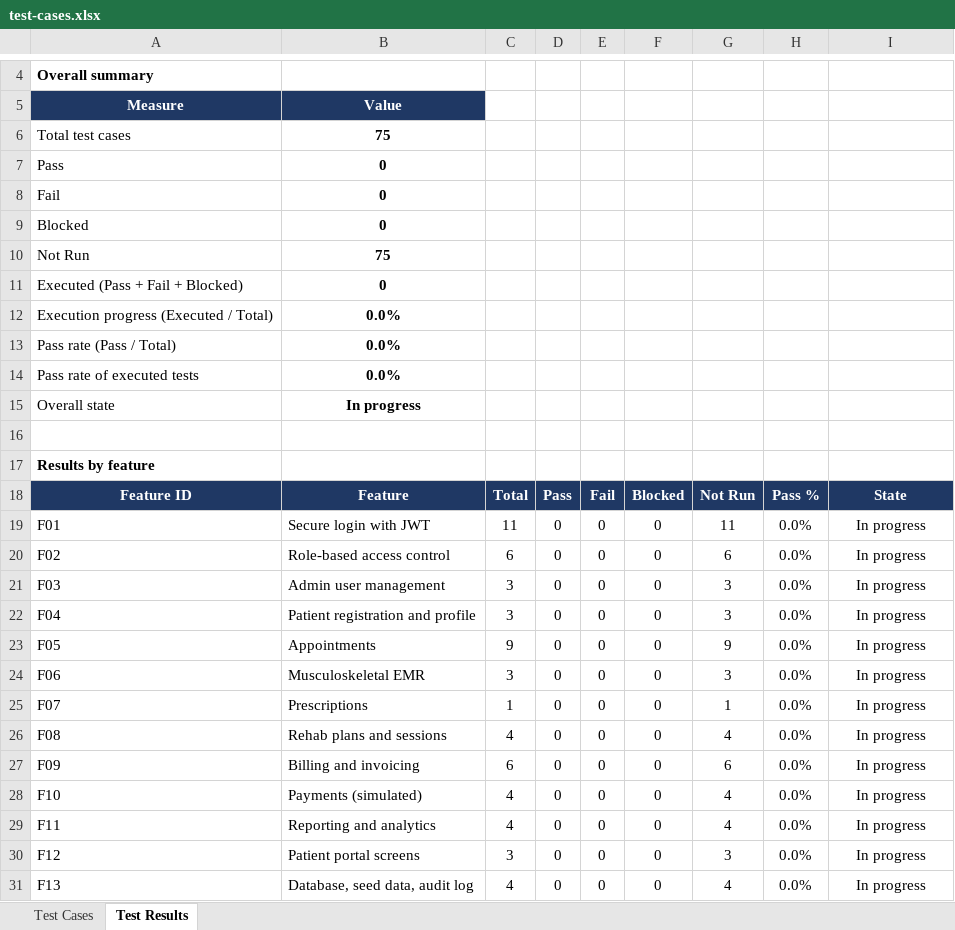
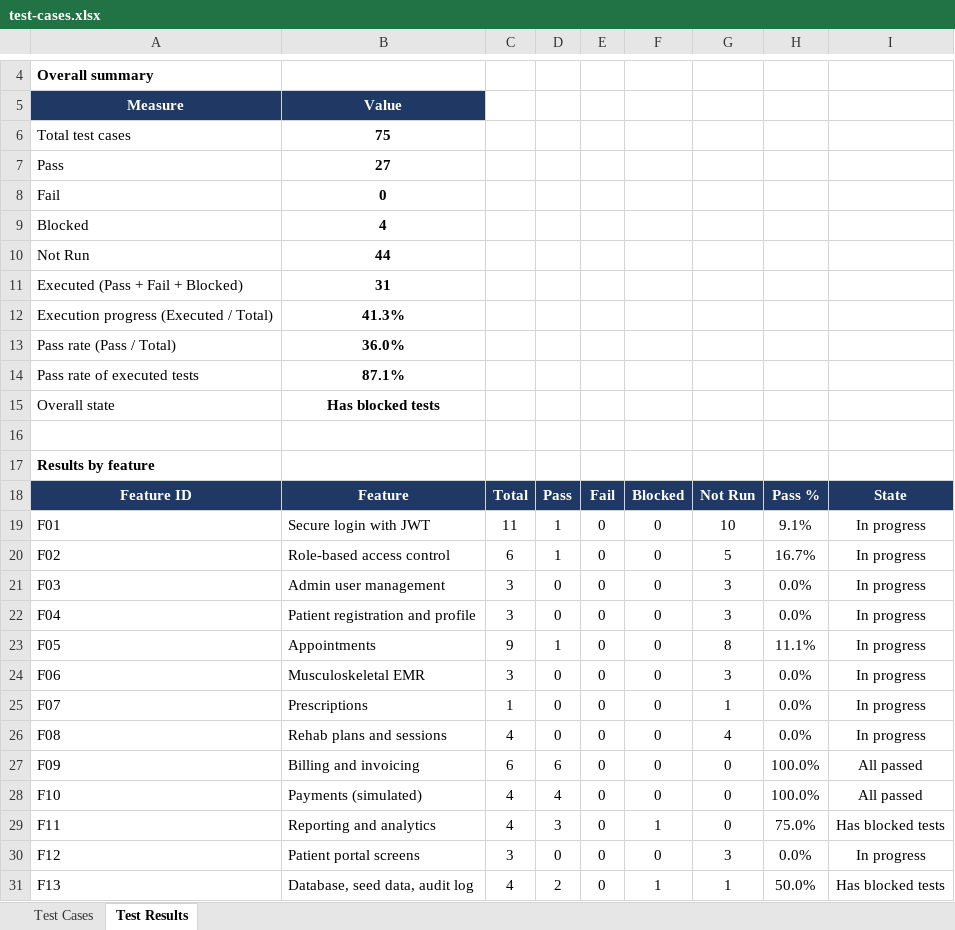
Before and after one commit to MazenAtlam/orthopedic_and_rehabilitation_system, an Excel workbook: docs/testing/test-cases.xlsx, sheet Test Results, drawn as a sheet; only a part is shown, gaps mark what is left out; values as stored, in another font and other column widths than the file's, no borders; charts and pictures and conditional formats not drawn; the diff covers the shown part only; the diff names each change by its address in the sheet, - before the commit and + after, or states it on an @@ line.

```diff
--- a/docs/testing/test-cases.xlsx (sheet Test Results)
+++ b/docs/testing/test-cases.xlsx (sheet Test Results)
-B7: 0
+B7: 27
-B9: 0
+B9: 4
-B10: 75
+B10: 44
-B11: 0
+B11: 31
-B12: 0.0%
+B12: 41.3%
-B13: 0.0%
+B13: 36.0%
-B14: 0.0%
+B14: 87.1%
-B15: In progress
+B15: Has blocked tests
-D19:D20: 0
+D19:D20: 1
-G19: 11
+G19: 10
-H19: 0.0%
+H19: 9.1%
-G20: 6
+G20: 5
-H20: 0.0%
+H20: 16.7%
-D23: 0
+D23: 1
-G23: 9
+G23: 8
-H23: 0.0%
+H23: 11.1%
-D27: 0
+D27: 6
-G27: 6
+G27: 0
-H27:H28: 0.0%
+H27:H28: 100.0%
-I27:I28: In progress
+I27:I28: All passed
-D28: 0
+D28: 4
-G28:G29: 4
+G28:G29: 0
-D29: 0
+D29: 3
-F29: 0
+F29: 1
-H29: 0.0%
+H29: 75.0%
-I29: In progress
+I29: Has blocked tests
-D31: 0
+D31: 2
-F31: 0
+F31: 1
-G31: 4
+G31: 1
-H31: 0.0%
+H31: 50.0%
-I31: In progress
+I31: Has blocked tests
```
Also changed, not shown: 42 edited cells elsewhere in this sheet, sheet Test Cases, 20 other files.
